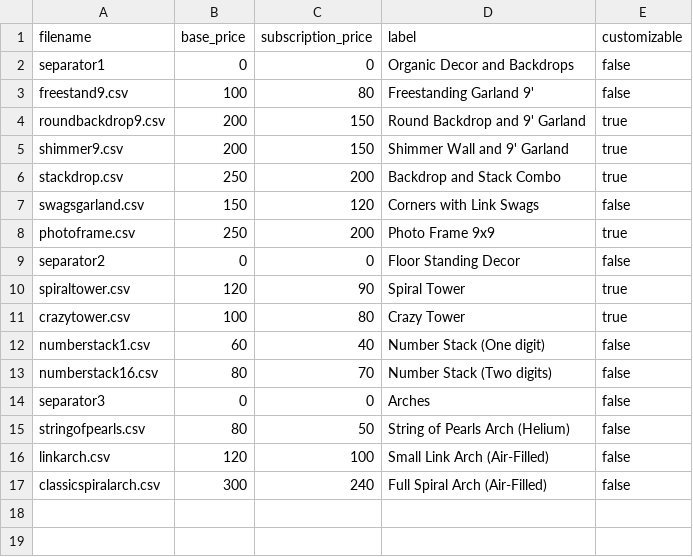
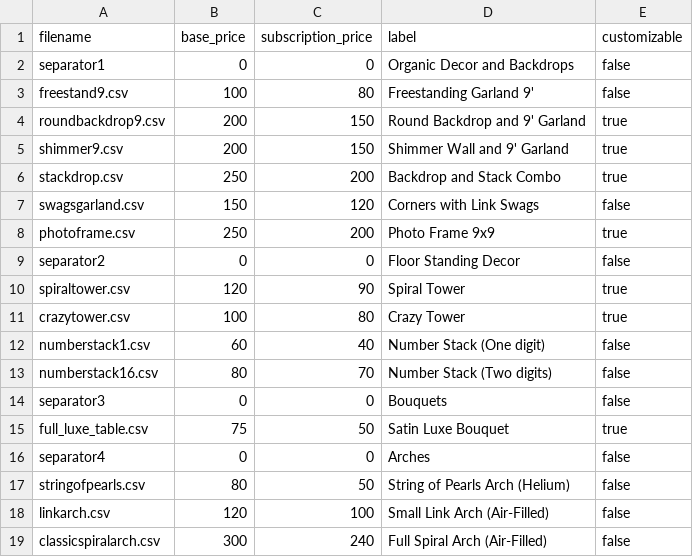
Before and after one commit to matthematician/KeyWe-Studio, a CSV file: assets/designs_metadata.csv, drawn as a sheet.

Commit message:
Adding full luxe bouquet design

```diff
--- a/assets/designs_metadata.csv
+++ b/assets/designs_metadata.csv
@@ -13,3 +13,5 @@ numberstack1.csv,60,40,Number Stack (One digit),false
 numberstack16.csv,80,70,Number Stack (Two digits),false
-separator3,0,0,Arches,false
+separator3,0,0,Bouquets,false
+full_luxe_table.csv,75,50,Satin Luxe Bouquet,true
+separator4,0,0,Arches,false
 stringofpearls.csv,80,50,String of Pearls Arch (Helium),false
```
